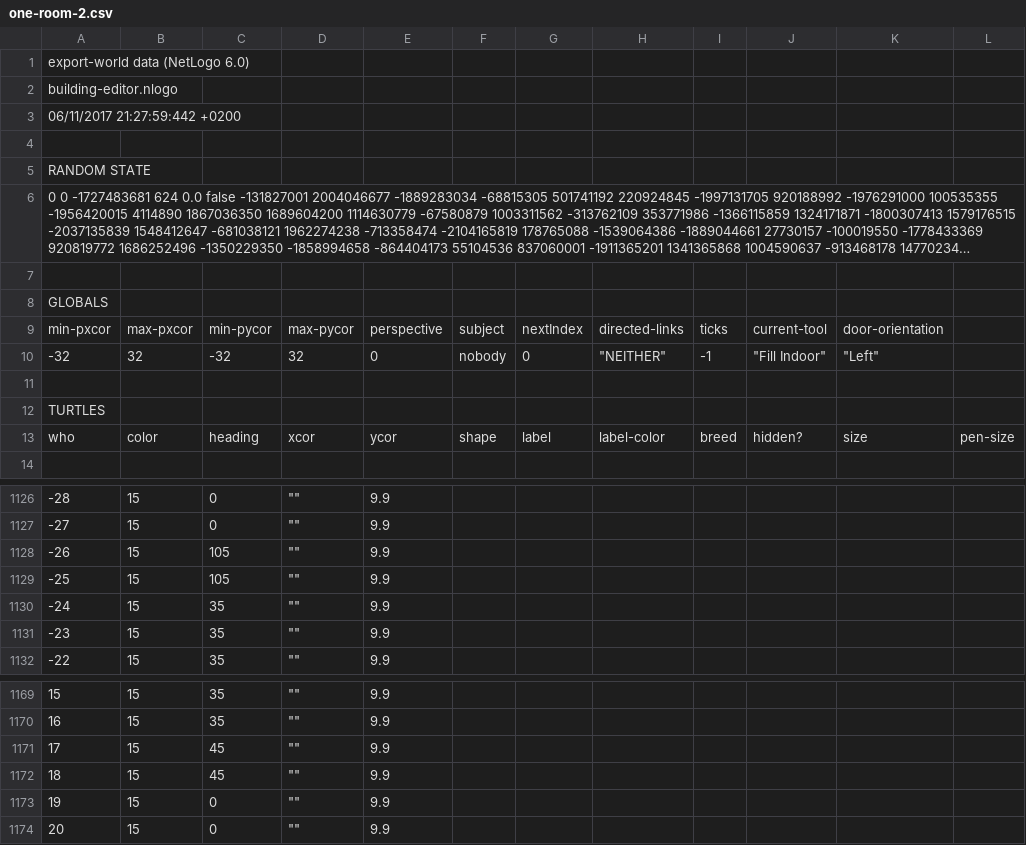
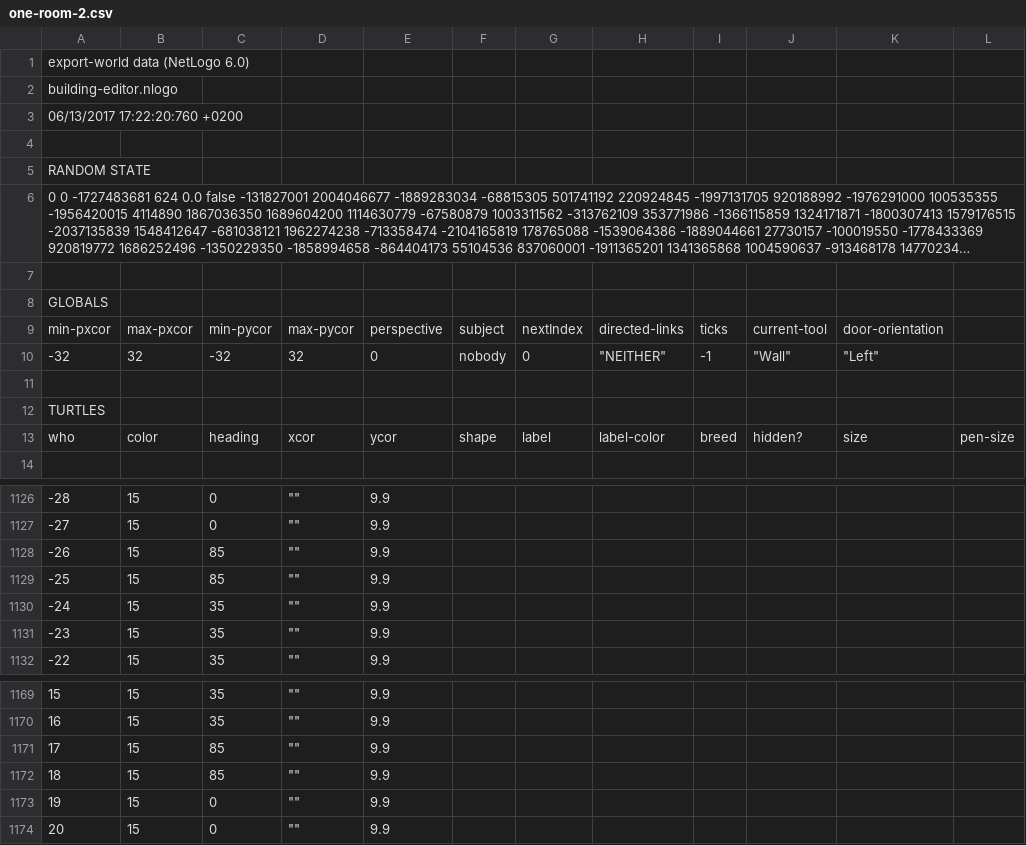
Before and after one commit to Vaculik/escape-buidling, a CSV file: sources/maps/one-room-2.csv, drawn as a sheet; only a part is shown, gaps mark what is left out; long unchanged cells end in …; the diff names each change by its address in the sheet, - before the commit and + after, or states it on an @@ line.

```diff
--- a/sources/maps/one-room-2.csv
+++ b/sources/maps/one-room-2.csv
-A3: 06/11/2017 21:27:59:442 +0200
+A3: 06/13/2017 17:22:20:760 +0200
-J10: "Fill Indoor"
+J10: "Wall"
-C1128:C1129: 105
+C1128:C1129: 85
-C1171:C1172: 45
+C1171:C1172: 85
```
Also changed, not shown: sources/maps/building-no-signs.csv, sources/maps/building-signs.csv, 2 other files.
